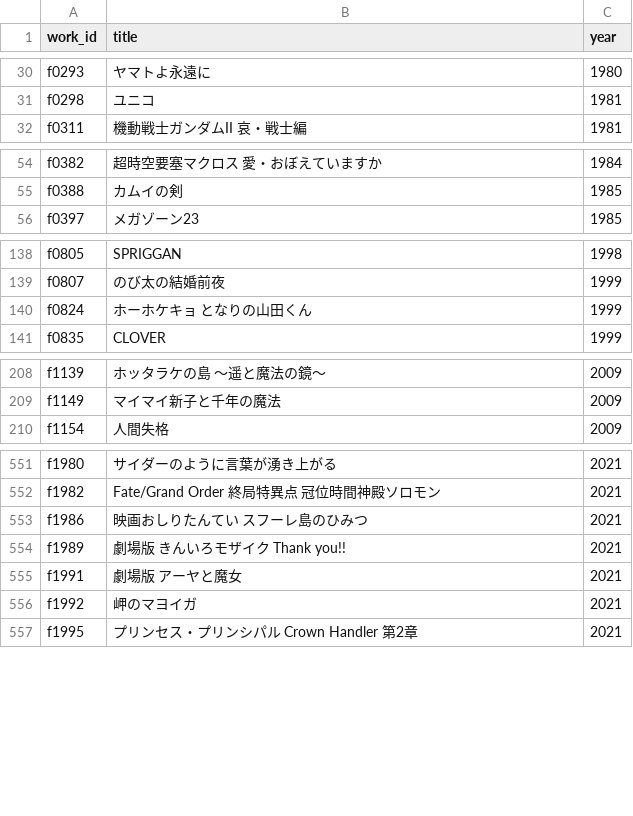
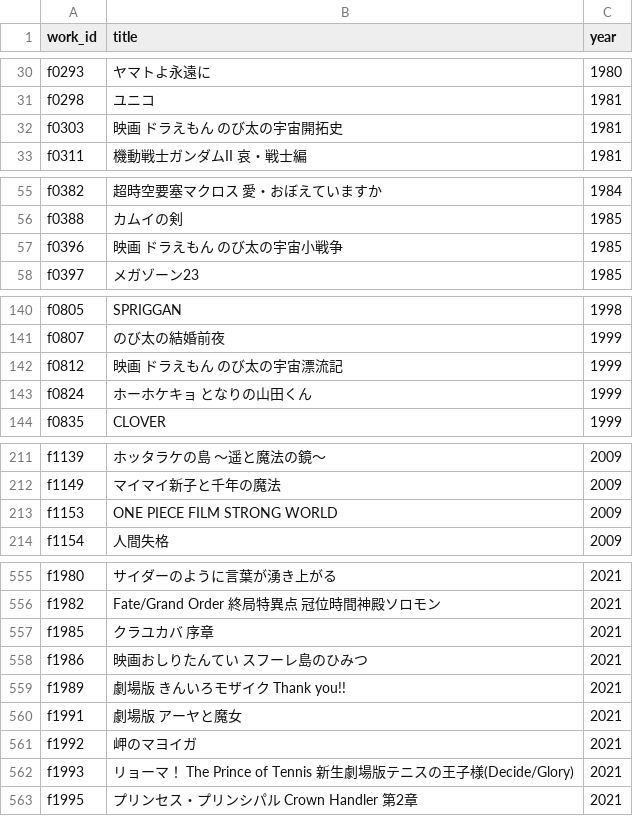
Before and after one commit to nzanke/anime-world, a TSV file: data/films.tsv, drawn as a sheet; only a part is shown, gaps mark what is left out; the diff covers the shown part only; the diff names each change by its address in the sheet, - before the commit and + after, or states it on an @@ line.

```diff
--- a/data/films.tsv
+++ b/data/films.tsv
+row 32: f0303 | 映画 ドラえもん のび太の宇宙開拓史 | 1981
+row 57: f0396 | 映画 ドラえもん のび太の宇宙小戦争 | 1985
+row 142: f0812 | 映画 ドラえもん のび太の宇宙漂流記 | 1999
+row 213: f1153 | ONE PIECE FILM STRONG WORLD | 2009
+row 557: f1985 | クラユカバ 序章 | 2021
+row 562: f1993 | リョーマ！ The Prince of Tennis 新生劇場版テニスの王子様(Decide/Glory) | 2021
```
Also changed, not shown: 2 added rows elsewhere in this file, 1 other file.
